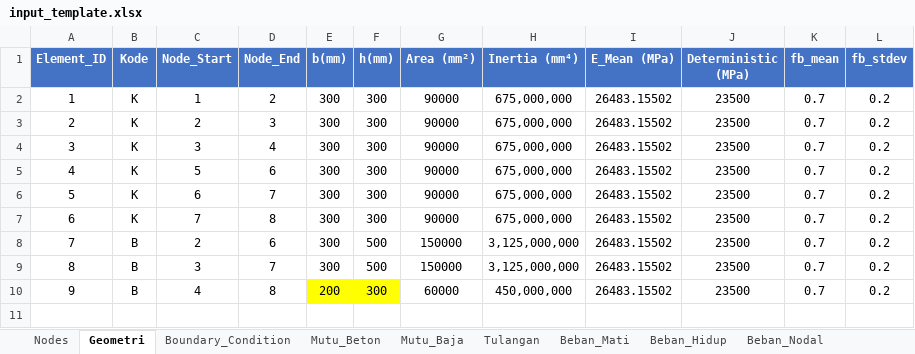
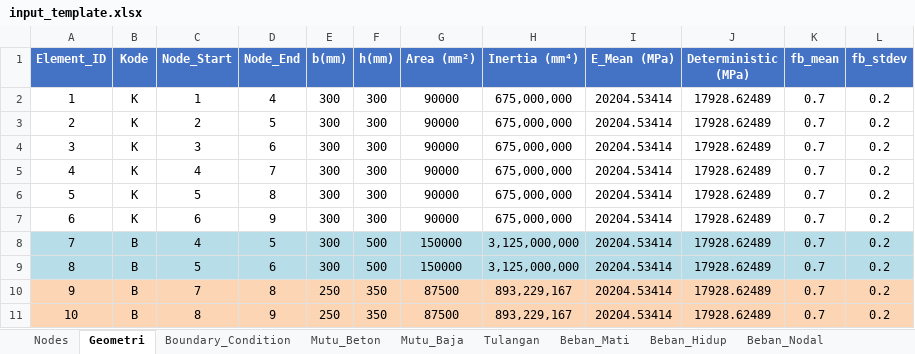
Before and after one commit to neromexxx333/frame, an Excel workbook: input_template.xlsx, sheet Geometri, drawn as a sheet; values as stored, in another font and other column widths than the file's, no borders; the diff names each change by its address in the sheet, - before the commit and + after, or states it on an @@ line.

```diff
--- a/input_template.xlsx (sheet Geometri)
+++ b/input_template.xlsx (sheet Geometri)
-D2 (Node_End): 2
+D2 (Node_End): 4
-I2:I10 (E_Mean (MPa)): 26483.15502
+I2:I10 (E_Mean (MPa)): 20204.53414
-J2:J10 (Deterministic (MPa)): 23500
+J2:J10 (Deterministic (MPa)): 17928.62489
-D3 (Node_End): 3
+D3 (Node_End): 5
-D4 (Node_End): 4
+D4 (Node_End): 6
-C5 (Node_Start): 5
+C5 (Node_Start): 4
-D5 (Node_End): 6
+D5 (Node_End): 7
-C6 (Node_Start): 6
+C6 (Node_Start): 5
-D6 (Node_End): 7
+D6 (Node_End): 8
-C7 (Node_Start): 7
+C7 (Node_Start): 6
-D7 (Node_End): 8
+D7 (Node_End): 9
-A8:L9 fill: none
+A8:L9 fill: #B7DEE8
-C8 (Node_Start): 2
+C8 (Node_Start): 4
-D8 (Node_End): 6
+D8 (Node_End): 5
-C9 (Node_Start): 3
+C9 (Node_Start): 5
-D9 (Node_End): 7
+D9 (Node_End): 6
-A10:D10 fill: none
+A10:D10 fill: #FCD5B5
-C10 (Node_Start): 4
+C10 (Node_Start): 7
-E10 (b(mm)): 200
+E10 (b(mm)): 250
-E10:F10 fill: #FFFF00
+E10:F10 fill: #FCD5B5
-F10 (h(mm)): 300
+F10 (h(mm)): 350
-G10 (Area (mm²)): 60000
+G10 (Area (mm²)): 87500
-G10:L10 fill: none
+G10:L10 fill: #FCD5B5
-H10 (Inertia (mm⁴)): 450,000,000
+H10 (Inertia (mm⁴)): 893,229,167
+row 11: 10 | B | 8 | 9 | 250 | 350 | 87500 | 893,229,167 | 20204.53414 | 17928.62489 | 0.7 | 0.2
```
Also changed, not shown: sheet Mutu_Baja, sheet Mutu_Beton, sheet Tulangan, sheet Nodes, sheet Beban_Hidup, sheet Beban_Mati, 2 more sheets, formulas that keep their value.
